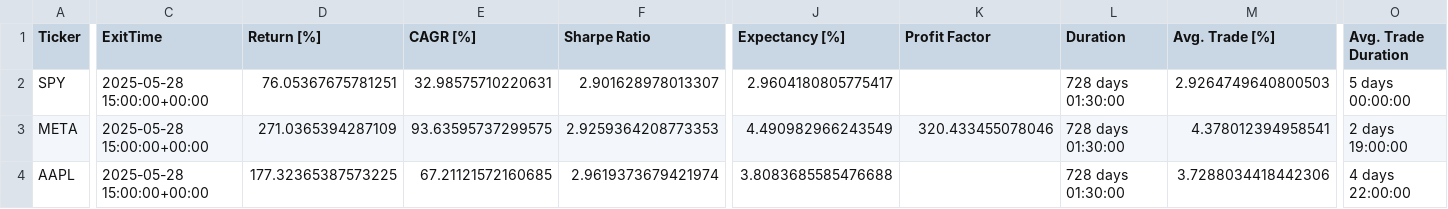
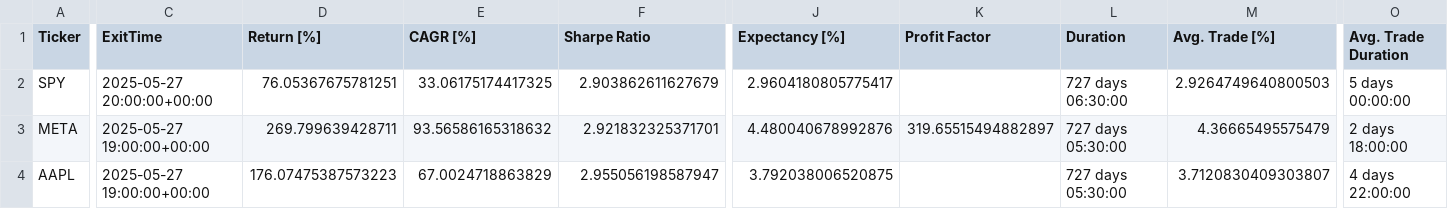
Before and after one commit to LinderCa/Notebooks_Trading, a CSV file: notebooks/data/backtesting/estadisticas.csv, drawn as a sheet; only a part is shown, gaps mark what is left out; the diff names each change by its address in the sheet, - before the commit and + after, or states it on an @@ line.

```diff
--- a/notebooks/data/backtesting/estadisticas.csv
+++ b/notebooks/data/backtesting/estadisticas.csv
-C2 (ExitTime): 2025-05-28 15:00:00+00:00
+C2 (ExitTime): 2025-05-27 20:00:00+00:00
-E2 (CAGR [%]): 32.98575710220631
+E2 (CAGR [%]): 33.06175174417325
-F2 (Sharpe Ratio): 2.901628978013307
+F2 (Sharpe Ratio): 2.903862611627679
-L2 (Duration): 728 days 01:30:00
+L2 (Duration): 727 days 06:30:00
-C3:C4 (ExitTime): 2025-05-28 15:00:00+00:00
+C3:C4 (ExitTime): 2025-05-27 19:00:00+00:00
-D3 (Return [%]): 271.0365394287109
+D3 (Return [%]): 269.799639428711
-E3 (CAGR [%]): 93.63595737299575
+E3 (CAGR [%]): 93.56586165318632
-F3 (Sharpe Ratio): 2.9259364208773353
+F3 (Sharpe Ratio): 2.921832325371701
-J3 (Expectancy [%]): 4.490982966243549
+J3 (Expectancy [%]): 4.480040678992876
-K3 (Profit Factor): 320.433455078046
+K3 (Profit Factor): 319.65515494882897
-L3:L4 (Duration): 728 days 01:30:00
+L3:L4 (Duration): 727 days 05:30:00
-M3 (Avg. Trade [%]): 4.378012394958541
+M3 (Avg. Trade [%]): 4.36665495575479
-O3 (Avg. Trade Duration): 2 days 19:00:00
+O3 (Avg. Trade Duration): 2 days 18:00:00
-D4 (Return [%]): 177.32365387573225
+D4 (Return [%]): 176.07475387573223
-E4 (CAGR [%]): 67.21121572160685
+E4 (CAGR [%]): 67.0024718863829
-F4 (Sharpe Ratio): 2.9619373679421974
+F4 (Sharpe Ratio): 2.955056198587947
-J4 (Expectancy [%]): 3.8083685585476688
+J4 (Expectancy [%]): 3.792038006520875
-M4 (Avg. Trade [%]): 3.7288034418442306
+M4 (Avg. Trade [%]): 3.7120830409303807
```
Also changed, not shown: notebooks/data/backtesting/trades.csv, 1 other file.
